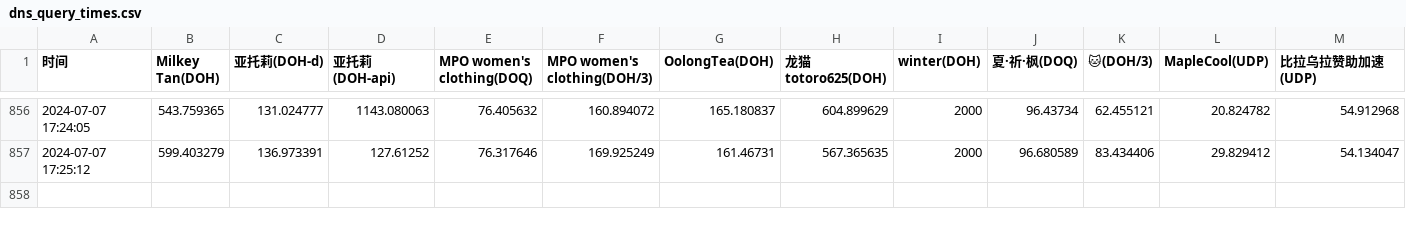
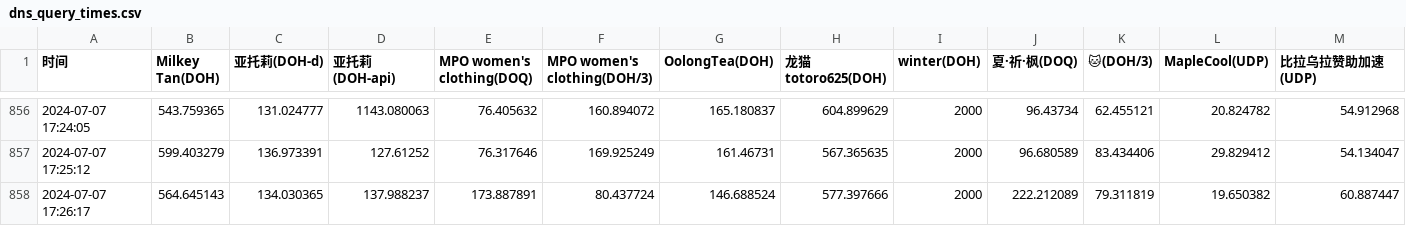
Before and after one commit to Astlm/helllllllll, a CSV file: dns_query_times.csv, drawn as a sheet; only a part is shown, gaps mark what is left out; rows hold the shown columns only; the diff names each change by its address in the sheet, - before the commit and + after, or states it on an @@ line.

Commit message:
Update DNS query times

```diff
--- a/dns_query_times.csv
+++ b/dns_query_times.csv
+row 858: 2024-07-07 17:26:17 | 564.645143 | 134.030365 | 137.988237 | 173.887891 | 80.437724 | 146.688524 | 577.397666 | 2000 | 222.212089 | 79.311819 | 19.650382 | 60.887447
```
